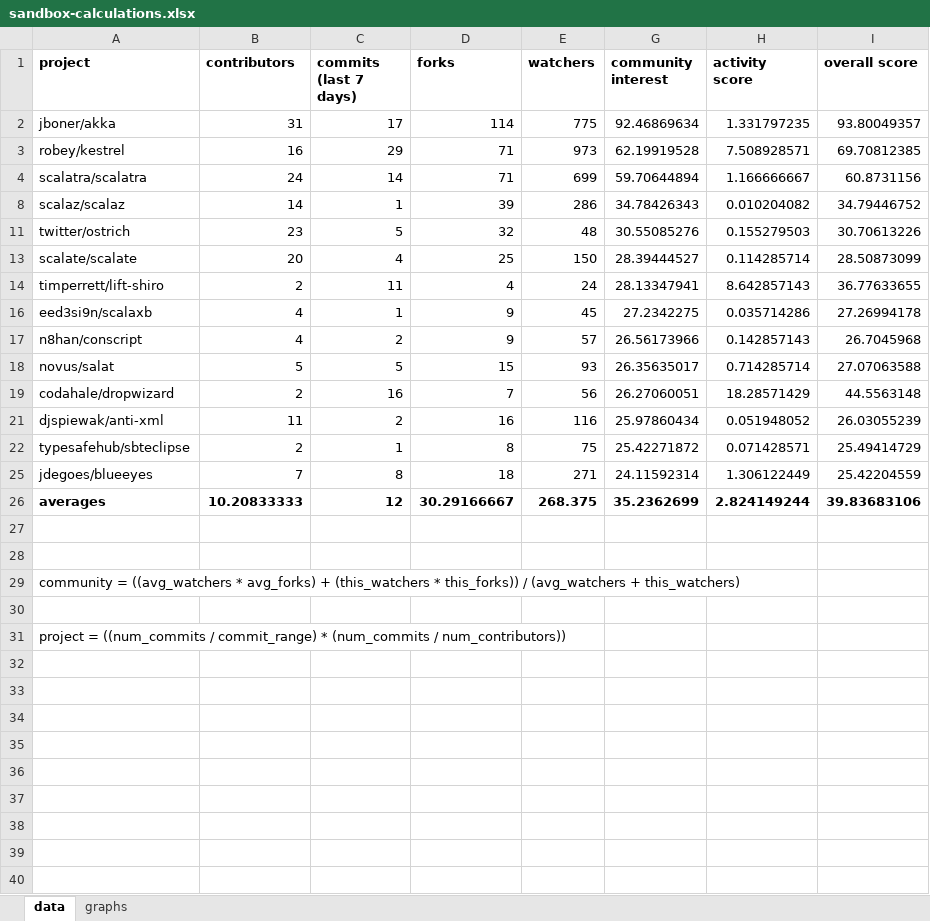
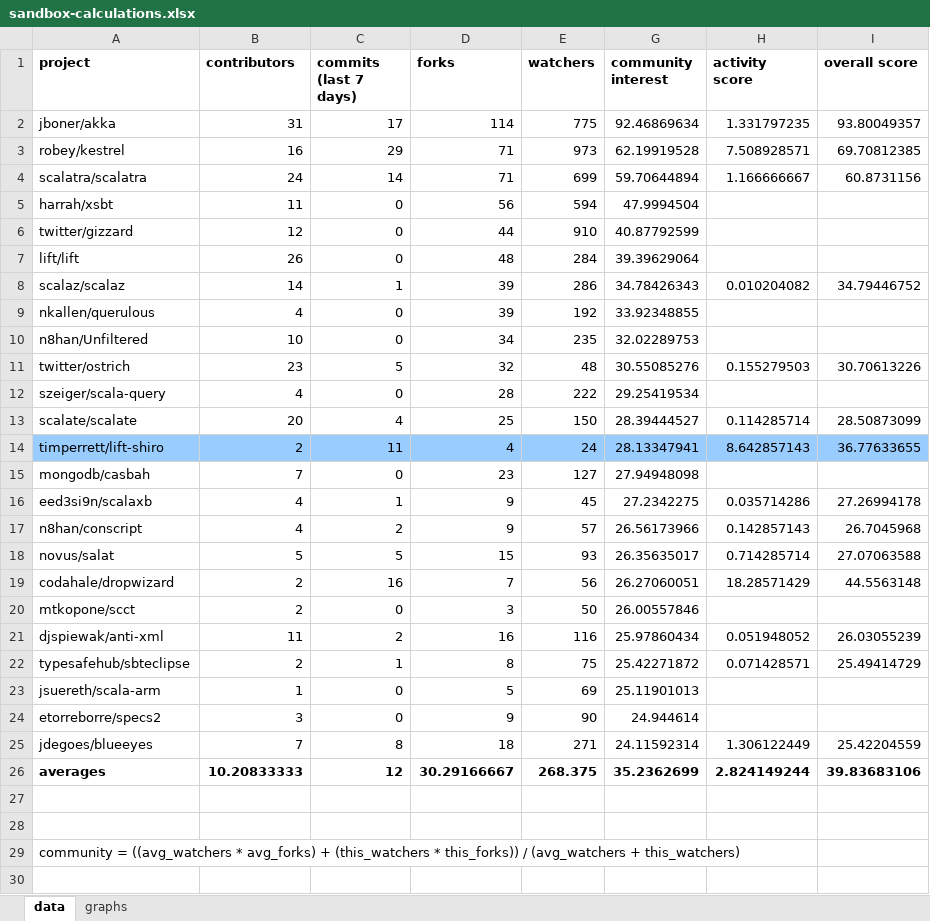
Before and after one commit to timperrett/helix, an Excel workbook: miscellaneous/mining/sandbox-calculations.xlsx, sheet data, drawn as a sheet; only a part is shown; the shorter side is filled out with more unchanged rows; values as stored, in another font and other column widths than the file's, no borders; the diff names each change by its address in the sheet, - before the commit and + after, or states it on an @@ line.

Commit message:
more updates

```diff
--- a/miscellaneous/mining/sandbox-calculations.xlsx (sheet data)
+++ b/miscellaneous/mining/sandbox-calculations.xlsx (sheet data)
@@ row 5 unhidden: harrah/xsbt | 11 | 0 | 56 | 594 | 47.9994504 @@
@@ row 6 unhidden: twitter/gizzard | 12 | 0 | 44 | 910 | 40.87792599 @@
@@ row 7 unhidden: lift/lift | 26 | 0 | 48 | 284 | 39.39629064 @@
@@ row 9 unhidden: nkallen/querulous | 4 | 0 | 39 | 192 | 33.92348855 @@
@@ row 10 unhidden: n8han/Unfiltered | 10 | 0 | 34 | 235 | 32.02289753 @@
@@ row 12 unhidden: szeiger/scala-query | 4 | 0 | 28 | 222 | 29.25419534 @@
-A14:E14 fill: none
+A14:E14 fill: #99CCFF
-G14:I14 fill: none
+G14:I14 fill: #99CCFF
@@ row 15 unhidden: mongodb/casbah | 7 | 0 | 23 | 127 | 27.94948098 @@
@@ row 20 unhidden: mtkopone/scct | 2 | 0 | 3 | 50 | 26.00557846 @@
@@ row 23 unhidden: jsuereth/scala-arm | 1 | 0 | 5 | 69 | 25.11901013 @@
@@ row 24 unhidden: etorreborre/specs2 | 3 | 0 | 9 | 90 | 24.944614 @@
```
Also changed, not shown: charts or pictures.
